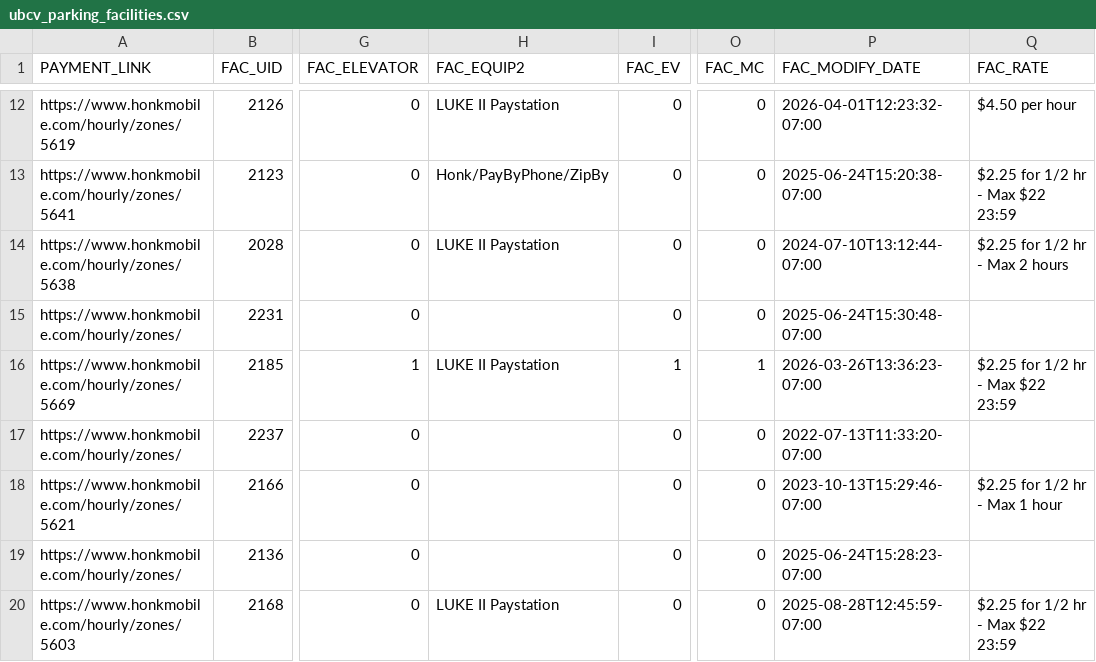
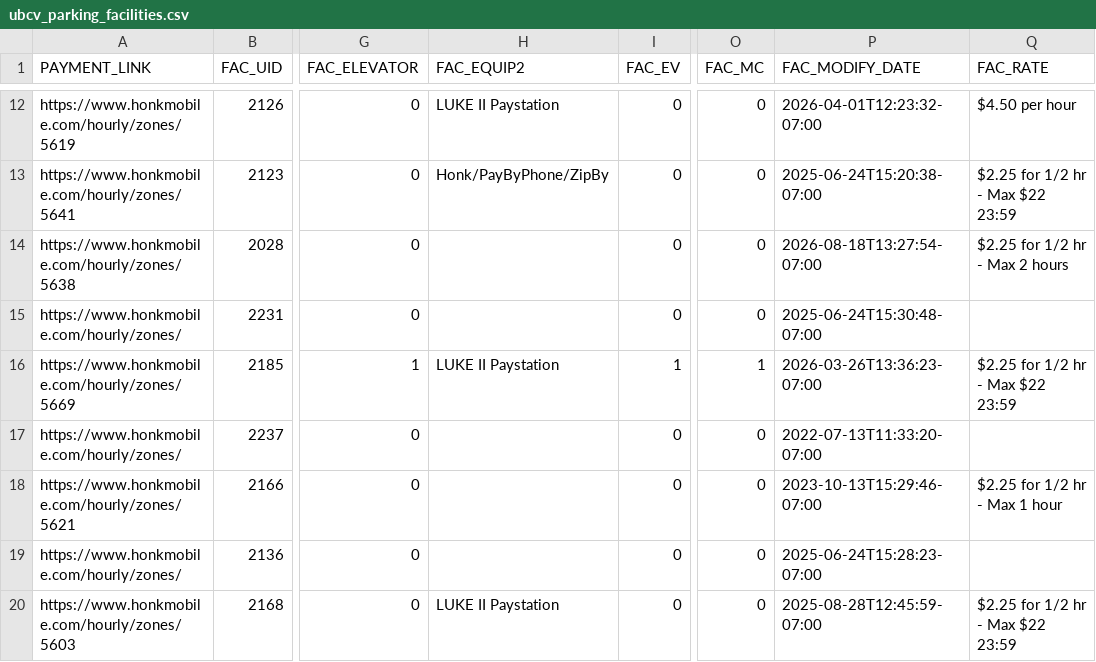
Before and after one commit to UBCGeodata/ubcv-parking, a CSV file: csv/ubcv_parking_facilities.csv, drawn as a sheet; only a part is shown, gaps mark what is left out; the diff names each change by its address in the sheet, - before the commit and + after, or states it on an @@ line.

```diff
--- a/csv/ubcv_parking_facilities.csv
+++ b/csv/ubcv_parking_facilities.csv
-H14 (FAC_EQUIP2): LUKE II Paystation
+H14 (FAC_EQUIP2): (empty)
-P14 (FAC_MODIFY_DATE): 2024-07-10T13:12:44-07:00
+P14 (FAC_MODIFY_DATE): 2026-08-18T13:27:54-07:00
```
Also changed, not shown: 2 other files.
